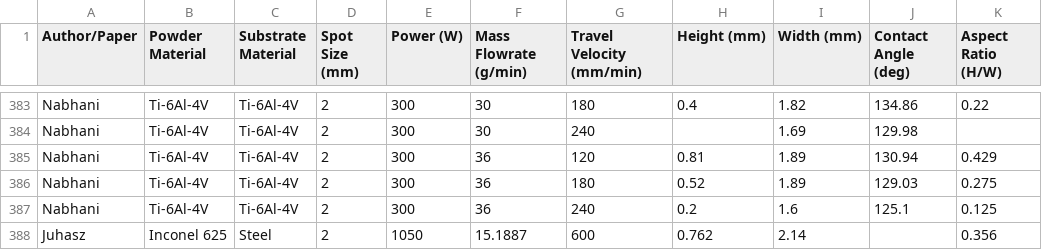
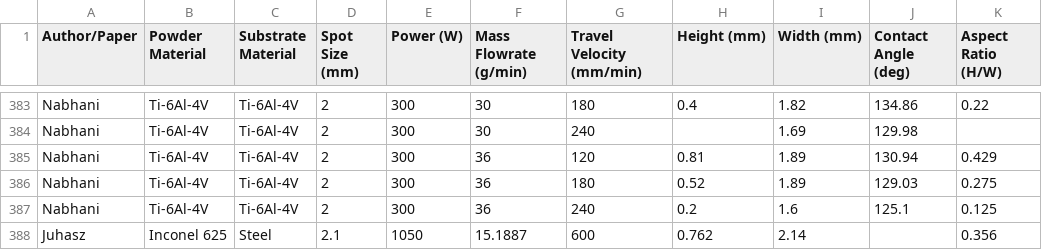
Before and after one commit to mjjuhasz/Canvasback, a CSV file: DED_Database.csv, drawn as a sheet; only a part is shown, gaps mark what is left out.

Commit message:
Update DED_Database.csv

```diff
--- a/DED_Database.csv
+++ b/DED_Database.csv
@@ -387,2 +387,2 @@ Nabhani,Ti-6Al-4V,Ti-6Al-4V,2,300,36,180,0.52,1.89,129.03,0.275
 Nabhani,Ti-6Al-4V,Ti-6Al-4V,2,300,36,240,0.2,1.6,125.1,0.125
-Juhasz,Inconel 625,Steel,2,1050,15.1887,600,0.762,2.14,,0.356
+Juhasz,Inconel 625,Steel,2.1,1050,15.1887,600,0.762,2.14,,0.356
```
